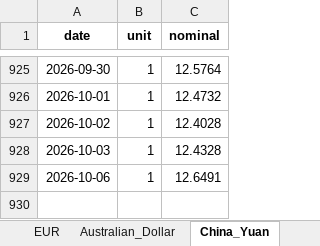
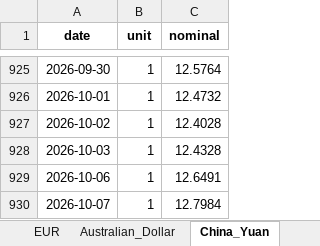
Before and after one commit to hotdonkey/macro_parser, an Excel workbook: LME/parser/cbr/data/cb_currency.xlsx, sheet China_Yuan, drawn as a sheet; only a part is shown, gaps mark what is left out; values as stored, in another font and other column widths than the file's, no borders; the diff names each change by its address in the sheet, - before the commit and + after, or states it on an @@ line.

```diff
--- a/LME/parser/cbr/data/cb_currency.xlsx (sheet China_Yuan)
+++ b/LME/parser/cbr/data/cb_currency.xlsx (sheet China_Yuan)
+row 930: 2026-10-07 | 1 | 12.7984
```
Also changed, not shown: sheet Australian_Dollar, sheet British_Pound, sheet Swiss_Franc, sheet Kazakhstan_Tenge, sheet Japanese_Yen, sheet EUR, 1 more sheet, LME/parser/cbr/data/cb_metalls.xlsx, LME/parser/kitco/data/kitko_db.xlsx, 17 other files.
